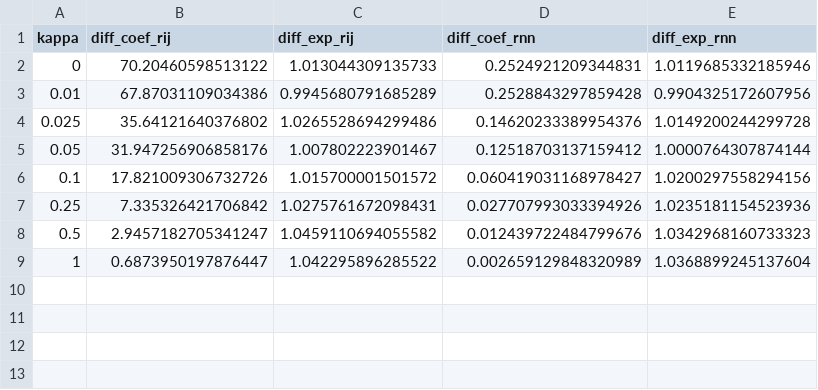
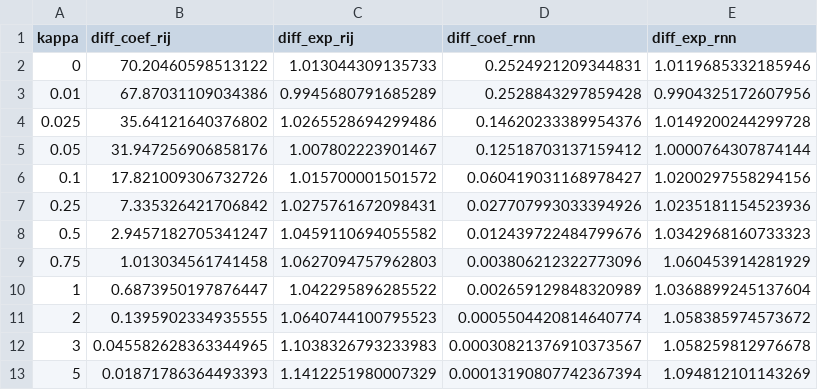
Before and after one commit to martinzh/CollectiveDynamics.jl, a CSV file: 2D_met_diff_vals.csv, drawn as a sheet.

```diff
--- a/2D_met_diff_vals.csv
+++ b/2D_met_diff_vals.csv
@@ -8,2 +8,6 @@ kappa,diff_coef_rij,diff_exp_rij,diff_coef_rnn,diff_exp_rnn
 0.5,2.9457182705341247,1.0459110694055582,0.012439722484799676,1.0342968160733323
+0.75,1.013034561741458,1.0627094757962803,0.003806212322773096,1.060453914281929
 1,0.6873950197876447,1.042295896285522,0.002659129848320989,1.0368899245137604
+2,0.1395902334935555,1.0640744100795523,0.0005504420814640774,1.058385974573672
+3,0.045582628363344965,1.1038326793233983,0.00030821376910373567,1.058259812976678
+5,0.01871786364493393,1.1412251980007329,0.00013190807742367394,1.094812101143269
```
Also changed, not shown: 8 other files.
